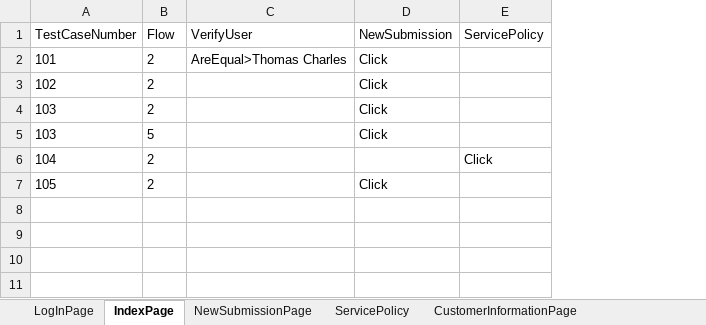
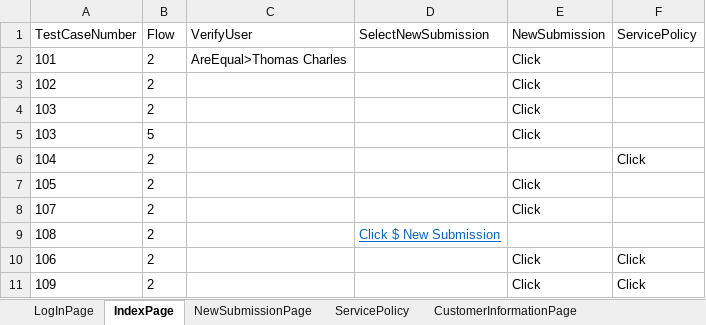
Before and after one commit to lucky0930/KLICCodelessFramework, an Excel workbook: resources/test_data/VM_TestData_Sample1.xlsx, sheet IndexPage, drawn as a sheet; values as stored, in another font and other column widths than the file's, no borders; the diff names each change by its address in the sheet, - before the commit and + after, or states it on an @@ line.

```diff
--- a/resources/test_data/VM_TestData_Sample1.xlsx (sheet IndexPage)
+++ b/resources/test_data/VM_TestData_Sample1.xlsx (sheet IndexPage)
+column D (SelectNewSubmission), empty
+row 8: 107 | 2 |  |  | Click
+row 9: 108 | 2 |  | Click $ New Submission
+row 10: 106 | 2 |  |  | Click | Click
+row 11: 109 | 2 |  |  | Click | Click
```
Also changed, not shown: sheet NewSubmissionPage, sheet LogInPage.
